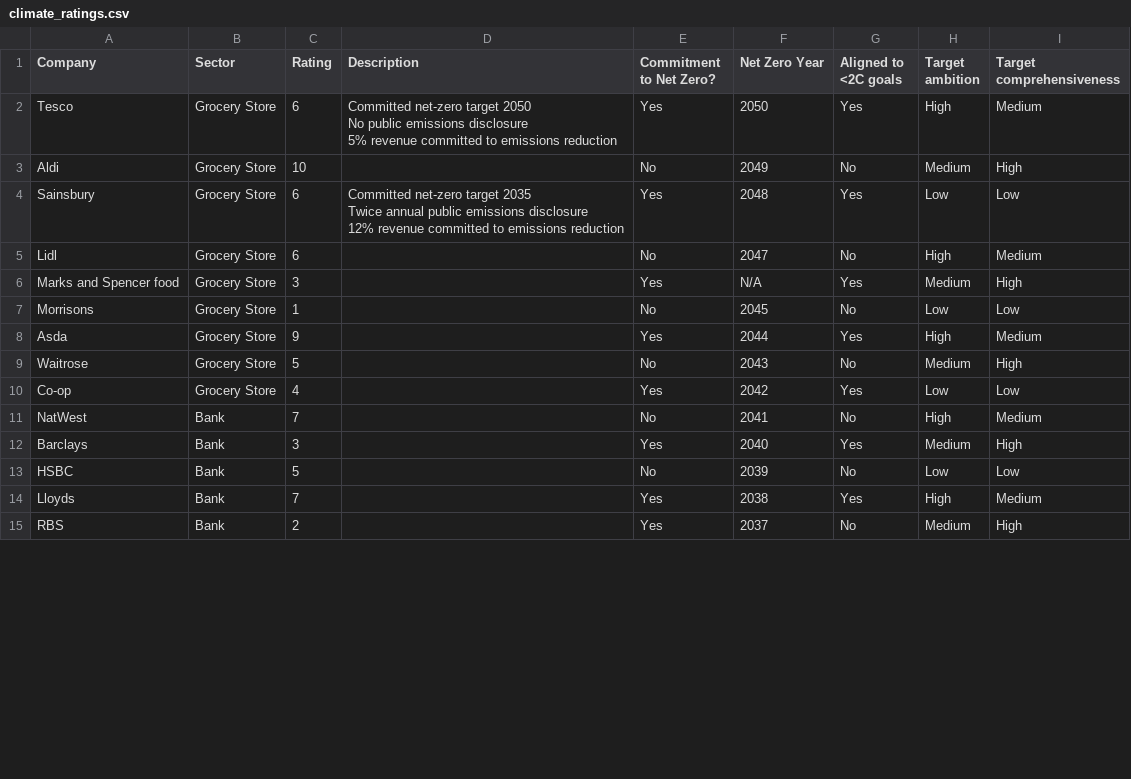
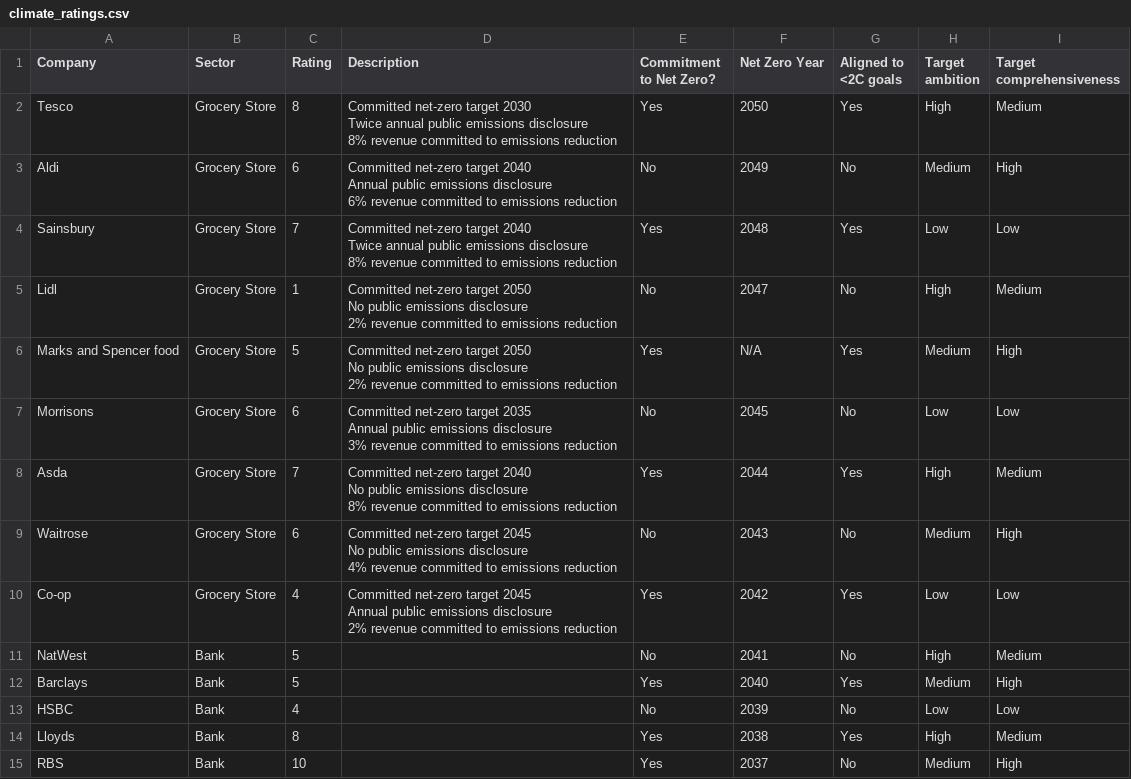
Before and after one commit to dawidl022/acclimate-app, a CSV file: db/data/climate_ratings.csv, drawn as a sheet; only a part is shown; the diff covers the shown part only.

Commit message:
Update grocery store descriptions

```diff
--- a/db/data/climate_ratings.csv
+++ b/db/data/climate_ratings.csv
@@ -1,19 +1,33 @@
 Company,Sector,Rating,Description,Commitment to Net Zero?,Net Zero Year,Aligned to <2C goals,Target ambition,Target comprehensiveness
-Tesco,Grocery Store,6,"Committed net-zero target 2050
-No public emissions disclosure
-5% revenue committed to emissions reduction",Yes,2050,Yes,High ,Medium
-Aldi,Grocery Store,10,,No,2049,No,Medium,High
-Sainsbury,Grocery Store,6,"Committed net-zero target 2035
-Twice annual public emissions disclosure
-12% revenue committed to emissions reduction",Yes,2048,Yes,Low ,Low
-Lidl,Grocery Store,6,,No,2047,No,High ,Medium
-Marks and Spencer food,Grocery Store,3,,Yes,N/A,Yes,Medium,High
-Morrisons,Grocery Store,1,,No,2045,No,Low ,Low
-Asda,Grocery Store,9,,Yes,2044,Yes,High ,Medium
-Waitrose,Grocery Store,5,,No,2043,No,Medium,High
-Co-op,Grocery Store,4,,Yes,2042,Yes,Low ,Low
-NatWest,Bank,7,,No,2041,No,High ,Medium
-Barclays,Bank,3,,Yes,2040,Yes,Medium,High
-HSBC,Bank,5,,No,2039,No,Low ,Low
-Lloyds,Bank,7,,Yes,2038,Yes,High ,Medium
-RBS,Bank,2,,Yes,2037,No,Medium,High
+Tesco,Grocery Store,8,"Committed net-zero target 2030
+Twice annual public emissions disclosure
+8% revenue committed to emissions reduction",Yes,2050,Yes,High ,Medium
+Aldi,Grocery Store,6,"Committed net-zero target 2040
+Annual public emissions disclosure
+6% revenue committed to emissions reduction",No,2049,No,Medium,High
+Sainsbury,Grocery Store,7,"Committed net-zero target 2040
+Twice annual public emissions disclosure
+8% revenue committed to emissions reduction",Yes,2048,Yes,Low ,Low
+Lidl,Grocery Store,1,"Committed net-zero target 2050
+No public emissions disclosure
+2% revenue committed to emissions reduction",No,2047,No,High ,Medium
+Marks and Spencer food,Grocery Store,5,"Committed net-zero target 2050
+No public emissions disclosure
+2% revenue committed to emissions reduction",Yes,N/A,Yes,Medium,High
+Morrisons,Grocery Store,6,"Committed net-zero target 2035
+Annual public emissions disclosure
+3% revenue committed to emissions reduction",No,2045,No,Low ,Low
+Asda,Grocery Store,7,"Committed net-zero target 2040
+No public emissions disclosure
+8% revenue committed to emissions reduction",Yes,2044,Yes,High ,Medium
+Waitrose,Grocery Store,6,"Committed net-zero target 2045
+No public emissions disclosure
+4% revenue committed to emissions reduction",No,2043,No,Medium,High
+Co-op,Grocery Store,4,"Committed net-zero target 2045
+Annual public emissions disclosure
+2% revenue committed to emissions reduction",Yes,2042,Yes,Low ,Low
+NatWest,Bank,5,,No,2041,No,High ,Medium
+Barclays,Bank,5,,Yes,2040,Yes,Medium,High
+HSBC,Bank,4,,No,2039,No,Low ,Low
+Lloyds,Bank,8,,Yes,2038,Yes,High ,Medium
+RBS,Bank,10,,Yes,2037,No,Medium,High
```
Also changed, not shown: 48 edited cells elsewhere in this file.
